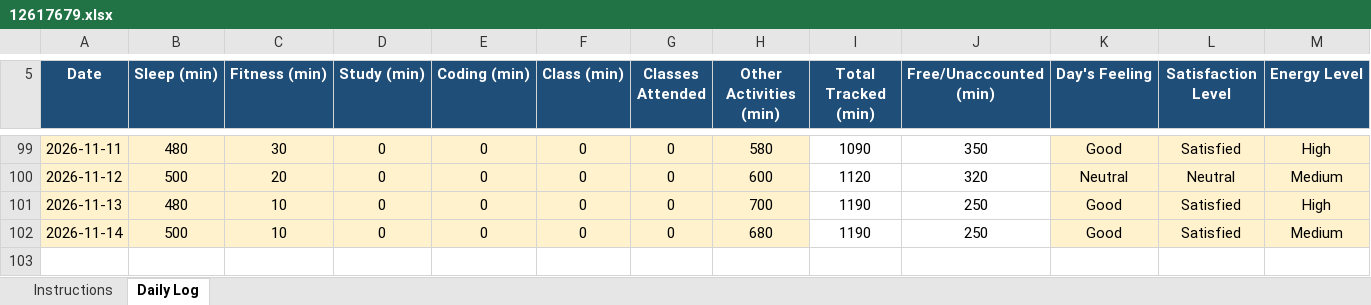
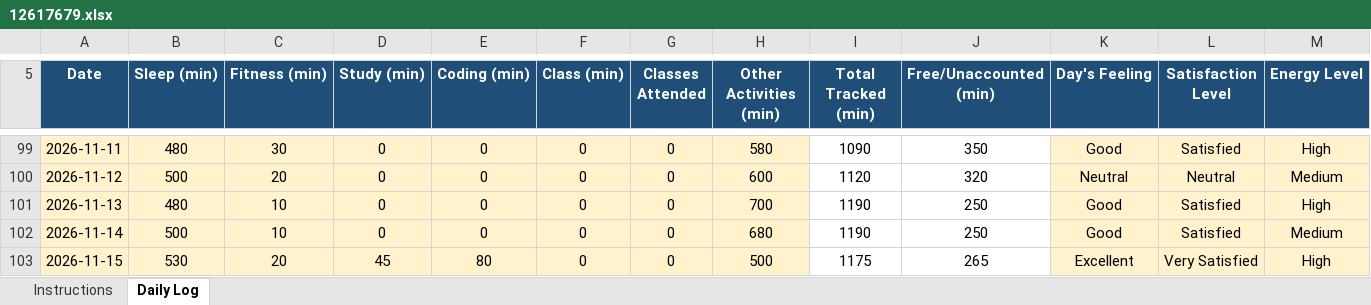
Before and after one commit to Mohit-2708/CAP776, an Excel workbook: 12617679.xlsx, sheet Daily Log, drawn as a sheet; only a part is shown, gaps mark what is left out; values as stored, in another font and other column widths than the file's, no borders; conditional formats not drawn; rows hold the shown columns only; the diff names each change by its address in the sheet, - before the commit and + after, or states it on an @@ line.

Commit message:
95th commit

```diff
--- a/12617679.xlsx (sheet Daily Log)
+++ b/12617679.xlsx (sheet Daily Log)
+row 103: 2026-11-15 | 530 | 20 | 45 | 80 | 0 | 0 | 500 | 1175 | 265 | Excellent | Very Satisfied | High
```
